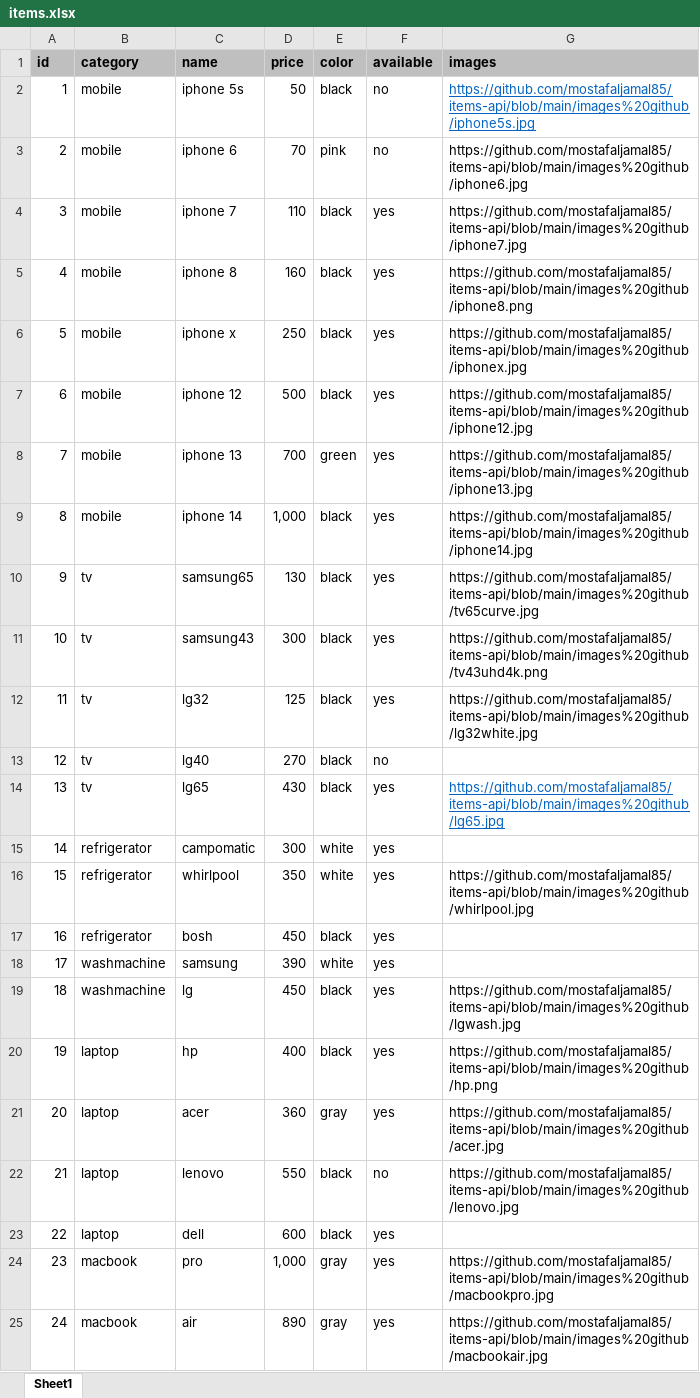
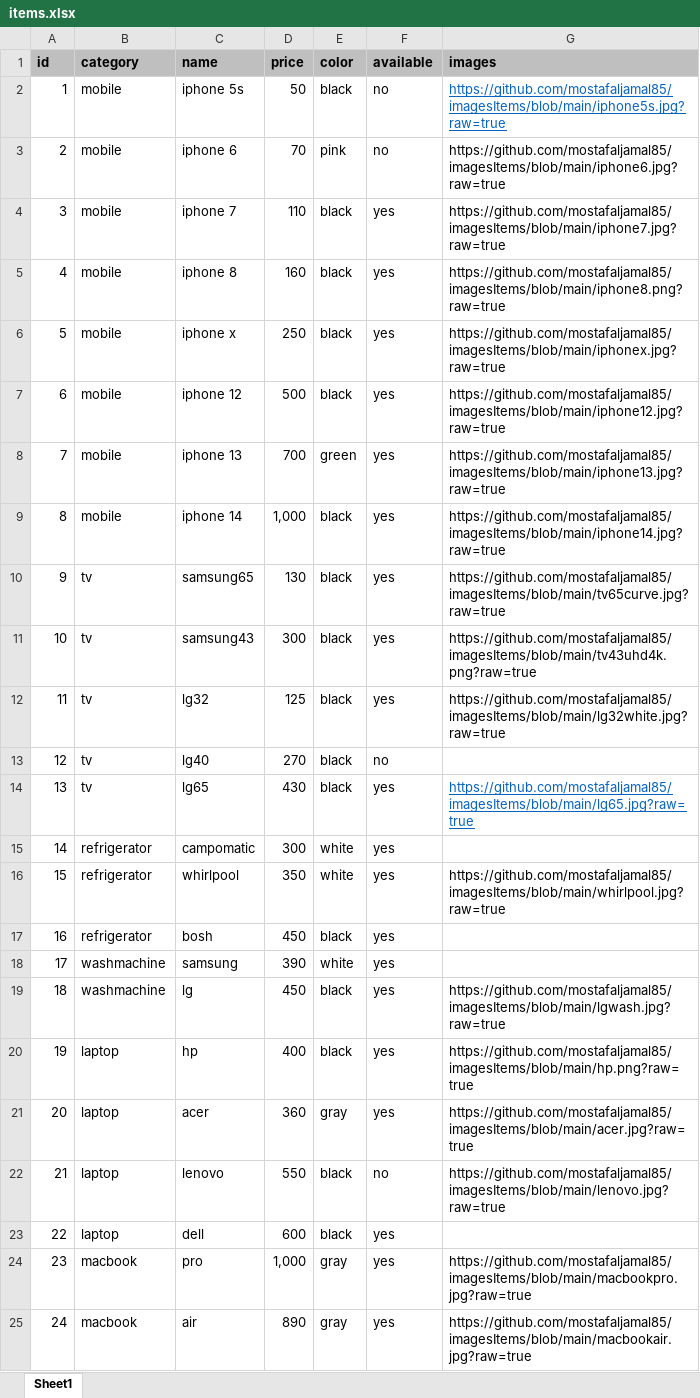
Before and after one commit to mostafaljamal85/items-api, an Excel workbook: items.xlsx, sheet Sheet1, drawn as a sheet; values as stored, in another font and other column widths than the file's, no borders; the diff names each change by its address in the sheet, - before the commit and + after, or states it on an @@ line.

Commit message:
delete all images

```diff
--- a/items.xlsx (sheet Sheet1)
+++ b/items.xlsx (sheet Sheet1)
-G2 (images): https://github.com/mostafaljamal85/items-api/blob/main/images%20github/iphone5s.jpg
+G2 (images): https://github.com/mostafaljamal85/imagesItems/blob/main/iphone5s.jpg?raw=true
-G3 (images): https://github.com/mostafaljamal85/items-api/blob/main/images%20github/iphone6.jpg
+G3 (images): https://github.com/mostafaljamal85/imagesItems/blob/main/iphone6.jpg?raw=true
-G4 (images): https://github.com/mostafaljamal85/items-api/blob/main/images%20github/iphone7.jpg
+G4 (images): https://github.com/mostafaljamal85/imagesItems/blob/main/iphone7.jpg?raw=true
-G5 (images): https://github.com/mostafaljamal85/items-api/blob/main/images%20github/iphone8.png
+G5 (images): https://github.com/mostafaljamal85/imagesItems/blob/main/iphone8.png?raw=true
-G6 (images): https://github.com/mostafaljamal85/items-api/blob/main/images%20github/iphonex.jpg
+G6 (images): https://github.com/mostafaljamal85/imagesItems/blob/main/iphonex.jpg?raw=true
-G7 (images): https://github.com/mostafaljamal85/items-api/blob/main/images%20github/iphone12.jpg
+G7 (images): https://github.com/mostafaljamal85/imagesItems/blob/main/iphone12.jpg?raw=true
-G8 (images): https://github.com/mostafaljamal85/items-api/blob/main/images%20github/iphone13.jpg
+G8 (images): https://github.com/mostafaljamal85/imagesItems/blob/main/iphone13.jpg?raw=true
-G9 (images): https://github.com/mostafaljamal85/items-api/blob/main/images%20github/iphone14.jpg
+G9 (images): https://github.com/mostafaljamal85/imagesItems/blob/main/iphone14.jpg?raw=true
-G10 (images): https://github.com/mostafaljamal85/items-api/blob/main/images%20github/tv65curve.jpg
+G10 (images): https://github.com/mostafaljamal85/imagesItems/blob/main/tv65curve.jpg?raw=true
-G11 (images): https://github.com/mostafaljamal85/items-api/blob/main/images%20github/tv43uhd4k.png
+G11 (images): https://github.com/mostafaljamal85/imagesItems/blob/main/tv43uhd4k.png?raw=true
-G12 (images): https://github.com/mostafaljamal85/items-api/blob/main/images%20github/lg32white.jpg
+G12 (images): https://github.com/mostafaljamal85/imagesItems/blob/main/lg32white.jpg?raw=true
-G14 (images): https://github.com/mostafaljamal85/items-api/blob/main/images%20github/lg65.jpg
+G14 (images): https://github.com/mostafaljamal85/imagesItems/blob/main/lg65.jpg?raw=true
-G16 (images): https://github.com/mostafaljamal85/items-api/blob/main/images%20github/whirlpool.jpg
+G16 (images): https://github.com/mostafaljamal85/imagesItems/blob/main/whirlpool.jpg?raw=true
-G19 (images): https://github.com/mostafaljamal85/items-api/blob/main/images%20github/lgwash.jpg
+G19 (images): https://github.com/mostafaljamal85/imagesItems/blob/main/lgwash.jpg?raw=true
-G20 (images): https://github.com/mostafaljamal85/items-api/blob/main/images%20github/hp.png
+G20 (images): https://github.com/mostafaljamal85/imagesItems/blob/main/hp.png?raw=true
-G21 (images): https://github.com/mostafaljamal85/items-api/blob/main/images%20github/acer.jpg
+G21 (images): https://github.com/mostafaljamal85/imagesItems/blob/main/acer.jpg?raw=true
-G22 (images): https://github.com/mostafaljamal85/items-api/blob/main/images%20github/lenovo.jpg
+G22 (images): https://github.com/mostafaljamal85/imagesItems/blob/main/lenovo.jpg?raw=true
-G24 (images): https://github.com/mostafaljamal85/items-api/blob/main/images%20github/macbookpro.jpg
+G24 (images): https://github.com/mostafaljamal85/imagesItems/blob/main/macbookpro.jpg?raw=true
-G25 (images): https://github.com/mostafaljamal85/items-api/blob/main/images%20github/macbookair.jpg
+G25 (images): https://github.com/mostafaljamal85/imagesItems/blob/main/macbookair.jpg?raw=true
```
Also changed, not shown: 24 other files.
